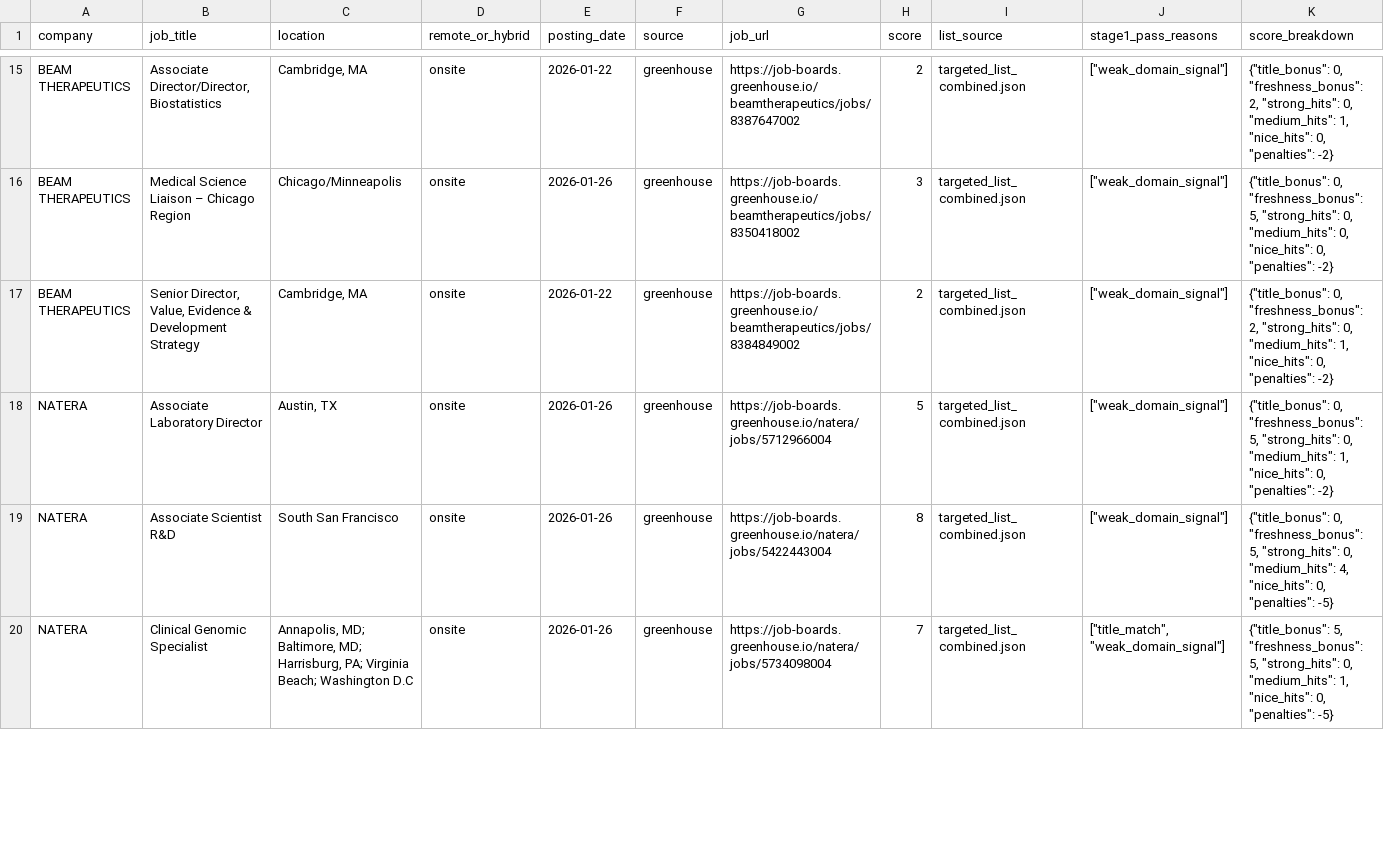
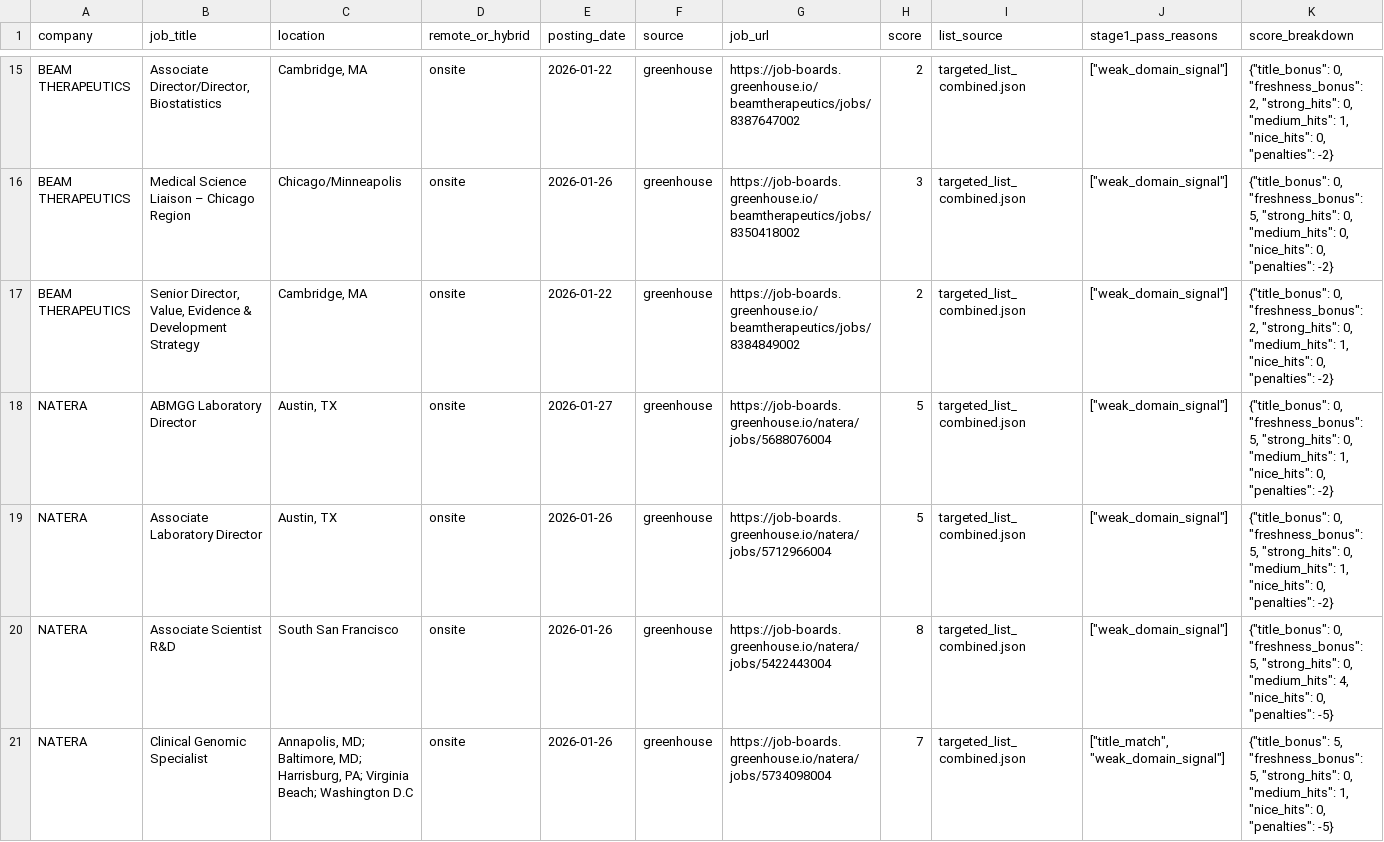
Before and after one commit to Bit-2310/bioinfo-job-tracker, a CSV file: data/jobs_latest.csv, drawn as a sheet; only a part is shown, gaps mark what is left out; the diff covers the shown part only.

```diff
--- a/data/jobs_latest.csv
+++ b/data/jobs_latest.csv
@@ -17,2 +17,3 @@ BEAM THERAPEUTICS,Medical Science Liaison – Chicago Region,Chicago/Minneapolis
 BEAM THERAPEUTICS,"Senior Director, Value, Evidence & Development Strategy","Cambridge, MA",onsite,2026-01-22,greenhouse,https://job-boards.greenhouse.io/beamtherapeutics/jobs/8384849002,2,targeted_list_combined.json,"[""weak_domain_signal""]","{""title_bonus"": 0, ""freshness_bonus"": 2, ""strong_hits"": 0, ""medium_hits"": 1, ""nice_hits"": 0, ""penalties"": -2}"
+NATERA,ABMGG Laboratory Director,"Austin, TX",onsite,2026-01-27,greenhouse,https://job-boards.greenhouse.io/natera/jobs/5688076004,5,targeted_list_combined.json,"[""weak_domain_signal""]","{""title_bonus"": 0, ""freshness_bonus"": 5, ""strong_hits"": 0, ""medium_hits"": 1, ""nice_hits"": 0, ""penalties"": -2}"
 NATERA,Associate Laboratory Director,"Austin, TX",onsite,2026-01-26,greenhouse,https://job-boards.greenhouse.io/natera/jobs/5712966004,5,targeted_list_combined.json,"[""weak_domain_signal""]","{""title_bonus"": 0, ""freshness_bonus"": 5, ""strong_hits"": 0, ""medium_hits"": 1, ""nice_hits"": 0, ""penalties"": -2}"
```
Also changed, not shown: 1 added row, 1 moved row and 1 edited cell elsewhere in this file, 2 other files.
